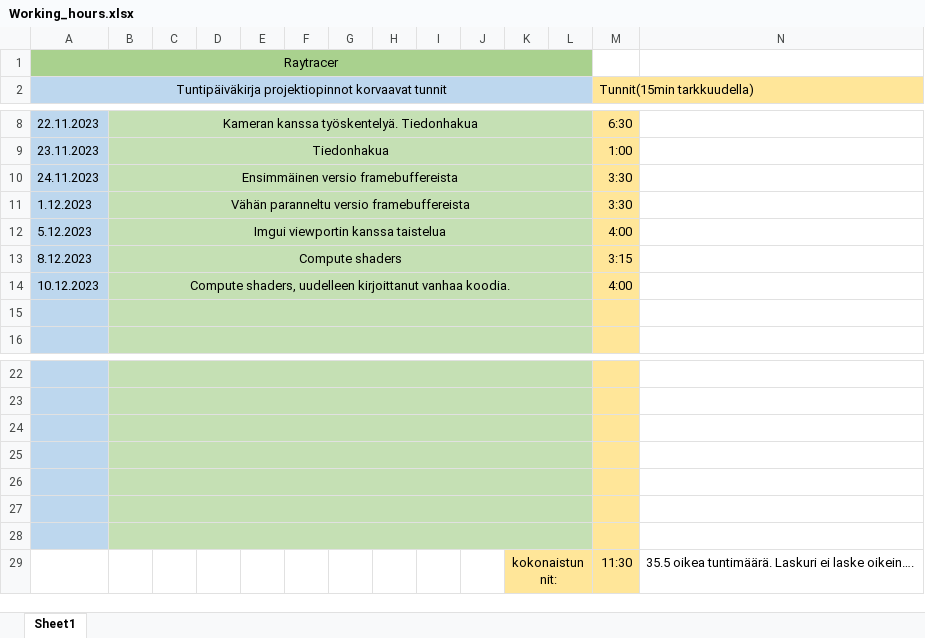
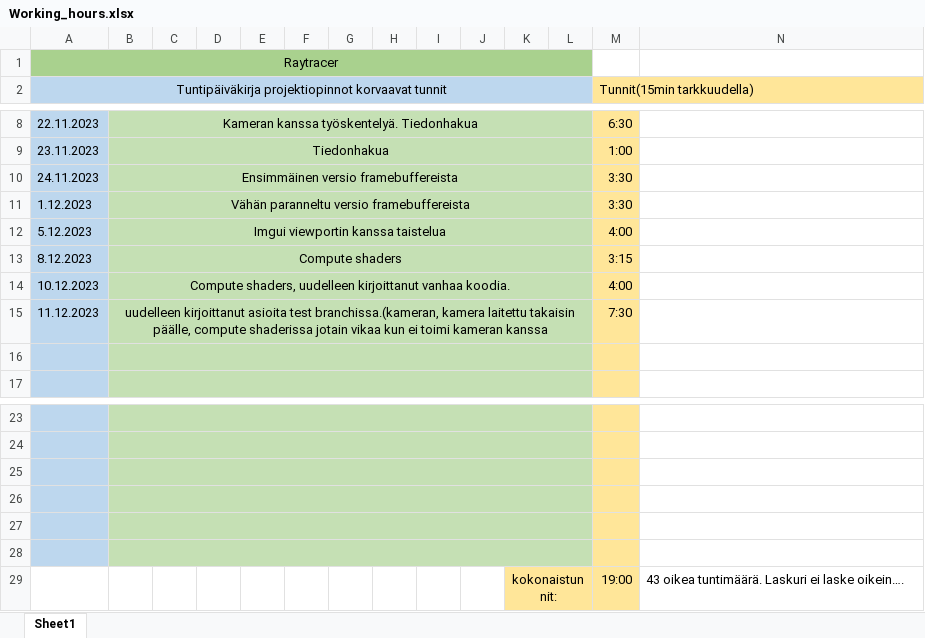
Before and after one commit to IMKarhu/RayTracing, an Excel workbook: docs/Working_hours.xlsx, sheet Sheet1, drawn as a sheet; only a part is shown, gaps mark what is left out; values as stored, in another font and other column widths than the file's, no borders; removed rows and columns are numbered as before the commit, all else as after; the diff names each change by its address in the sheet, - before the commit and + after, or states it on an @@ line.

Commit message:
Update hours

```diff
--- a/docs/Working_hours.xlsx (sheet Sheet1)
+++ b/docs/Working_hours.xlsx (sheet Sheet1)
+row 15: 11.12.2023 | uudelleen kirjoittanut asioita test branchissa.(kameran, kamera laitettu takaisin päälle, compute shaderissa jotain vikaa kun ei toimi kameran kanssa |  |  |  |  |  |  |  |  |  |  | 7:30
-row 28: (empty)
-M29 (Tunnit(15min tarkkuudella)): 11:30
+M29 (Tunnit(15min tarkkuudella)): 19:00
-N29: 35.5 oikea tuntimäärä.…
+N29: 43 oikea tuntimäärä.…
```
